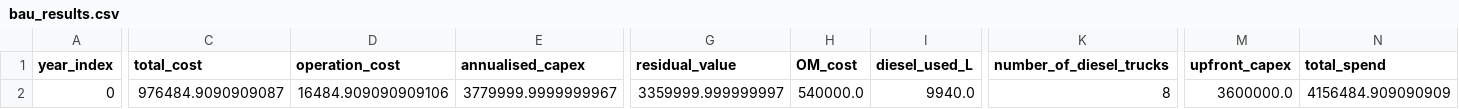
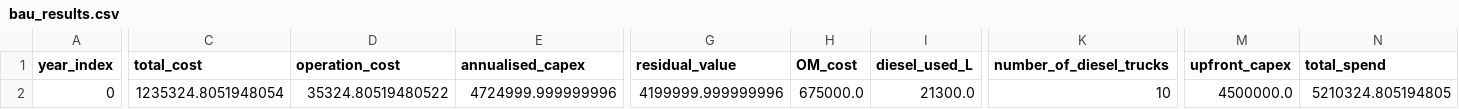
Before and after one commit to dflypas/ENGN4300-Electric-Trucks-, a CSV file: Optimisation Model/results/bau_results.csv, drawn as a sheet; only a part is shown, gaps mark what is left out; the diff covers the shown part only; the diff names each change by its address in the sheet, - before the commit and + after, or states it on an @@ line.

```diff
--- a/Optimisation Model/results/bau_results.csv
+++ b/Optimisation Model/results/bau_results.csv
-C2 (total_cost): 976484.9090909087
+C2 (total_cost): 1235324.8051948054
-D2 (operation_cost): 16484.909090909106
+D2 (operation_cost): 35324.80519480522
-E2 (annualised_capex): 3779999.9999999967
+E2 (annualised_capex): 4724999.999999996
-G2 (residual_value): 3359999.999999997
+G2 (residual_value): 4199999.999999996
-H2 (OM_cost): 540000.0
+H2 (OM_cost): 675000.0
-I2 (diesel_used_L): 9940.0
+I2 (diesel_used_L): 21300.0
-K2 (number_of_diesel_trucks): 8
+K2 (number_of_diesel_trucks): 10
-M2 (upfront_capex): 3600000.0
+M2 (upfront_capex): 4500000.0
-N2 (total_spend): 4156484.909090909
+N2 (total_spend): 5210324.805194805
```
Also changed, not shown: 2 edited cells elsewhere in this file, Optimisation Model/pv_profile_output.csv, Optimisation Model/results/npv_results.csv, 5 other files.
